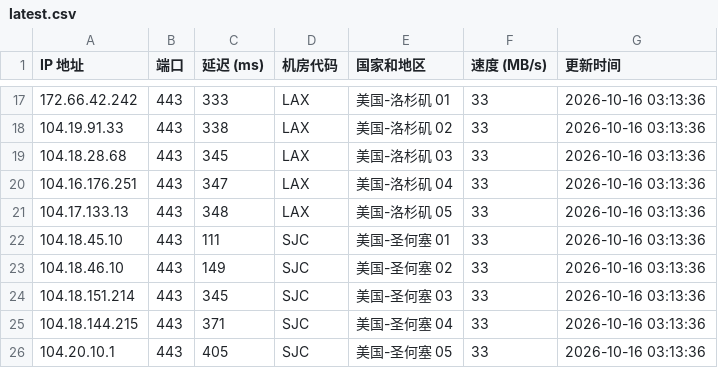
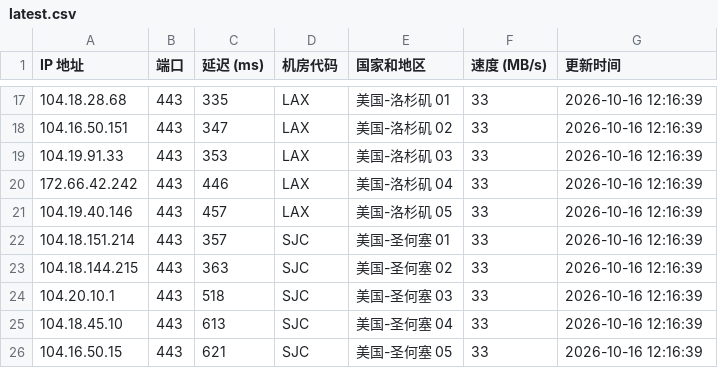
Before and after one commit to lizhiwei0608/router, a CSV file: latest.csv, drawn as a sheet; only a part is shown, gaps mark what is left out; the diff covers the shown part only.

```diff
--- a/latest.csv
+++ b/latest.csv
@@ -17,10 +17,10 @@ IP 地址,端口,延迟 (ms),机房代码,国家和地区,速度 (MB/s),更新
-172.66.42.242,443,333,LAX,美国-洛杉矶 01,33,2026-10-16 03:13:36
-104.19.91.33,443,338,LAX,美国-洛杉矶 02,33,2026-10-16 03:13:36
-104.18.28.68,443,345,LAX,美国-洛杉矶 03,33,2026-10-16 03:13:36
-104.16.176.251,443,347,LAX,美国-洛杉矶 04,33,2026-10-16 03:13:36
-104.17.133.13,443,348,LAX,美国-洛杉矶 05,33,2026-10-16 03:13:36
-104.18.45.10,443,111,SJC,美国-圣何塞 01,33,2026-10-16 03:13:36
-104.18.46.10,443,149,SJC,美国-圣何塞 02,33,2026-10-16 03:13:36
-104.18.151.214,443,345,SJC,美国-圣何塞 03,33,2026-10-16 03:13:36
-104.18.144.215,443,371,SJC,美国-圣何塞 04,33,2026-10-16 03:13:36
-104.20.10.1,443,405,SJC,美国-圣何塞 05,33,2026-10-16 03:13:36
+104.18.28.68,443,335,LAX,美国-洛杉矶 01,33,2026-10-16 12:16:39
+104.16.50.151,443,347,LAX,美国-洛杉矶 02,33,2026-10-16 12:16:39
+104.19.91.33,443,353,LAX,美国-洛杉矶 03,33,2026-10-16 12:16:39
+172.66.42.242,443,446,LAX,美国-洛杉矶 04,33,2026-10-16 12:16:39
+104.19.40.146,443,457,LAX,美国-洛杉矶 05,33,2026-10-16 12:16:39
+104.18.151.214,443,357,SJC,美国-圣何塞 01,33,2026-10-16 12:16:39
+104.18.144.215,443,363,SJC,美国-圣何塞 02,33,2026-10-16 12:16:39
+104.20.10.1,443,518,SJC,美国-圣何塞 03,33,2026-10-16 12:16:39
+104.18.45.10,443,613,SJC,美国-圣何塞 04,33,2026-10-16 12:16:39
+104.16.50.15,443,621,SJC,美国-圣何塞 05,33,2026-10-16 12:16:39
```
Also changed, not shown: 5 added rows, 5 removed rows and 26 edited cells elsewhere in this file, 1 other file.
